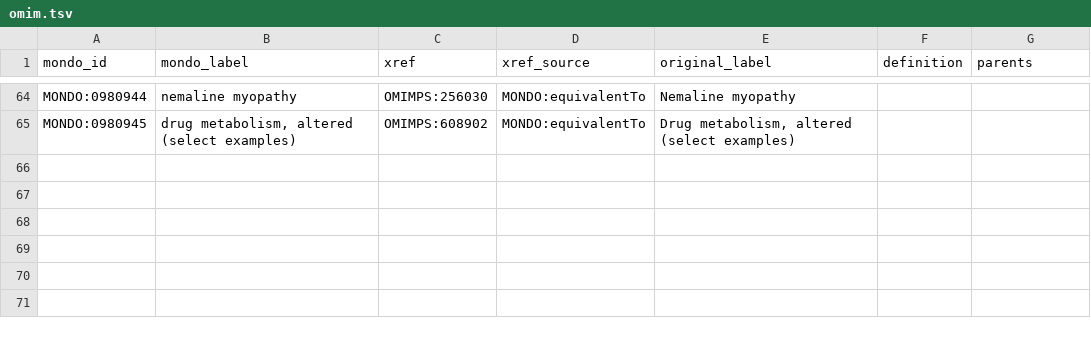
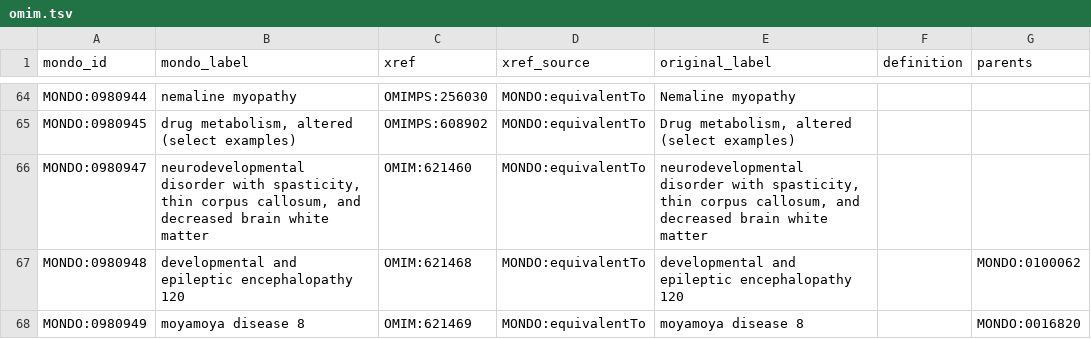
Before and after one commit to monarch-initiative/mondo-ingest, a TSV file: src/ontology/slurp/omim.tsv, drawn as a sheet; only a part is shown, gaps mark what is left out; the diff names each change by its address in the sheet, - before the commit and + after, or states it on an @@ line.

Commit message:
Data release

```diff
--- a/src/ontology/slurp/omim.tsv
+++ b/src/ontology/slurp/omim.tsv
+row 66: MONDO:0980947 | neurodevelopmental disorder with spasticity, thin corpus callosum, and decreased brain white matter | OMIM:621460 | MONDO:equivalentTo | neurodevelopmental disorder with spasticity, thin corpus callosum, and decreased brain white matter
+row 67: MONDO:0980948 | developmental and epileptic encephalopathy 120 | OMIM:621468 | MONDO:equivalentTo | developmental and epileptic encephalopathy 120 |  | MONDO:0100062
+row 68: MONDO:0980949 | moyamoya disease 8 | OMIM:621469 | MONDO:equivalentTo | moyamoya disease 8 |  | MONDO:0016820
```
Also changed, not shown: src/ontology/reports/omim.subclass.confirmed.robot.tsv, src/ontology/reports/omim_unmapped_terms.tsv, 50 other files.
